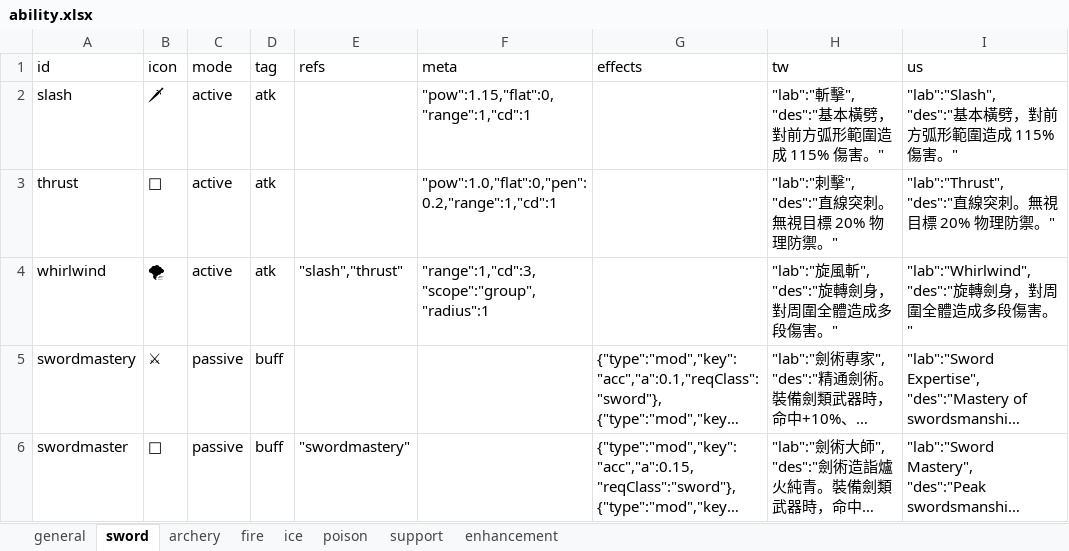
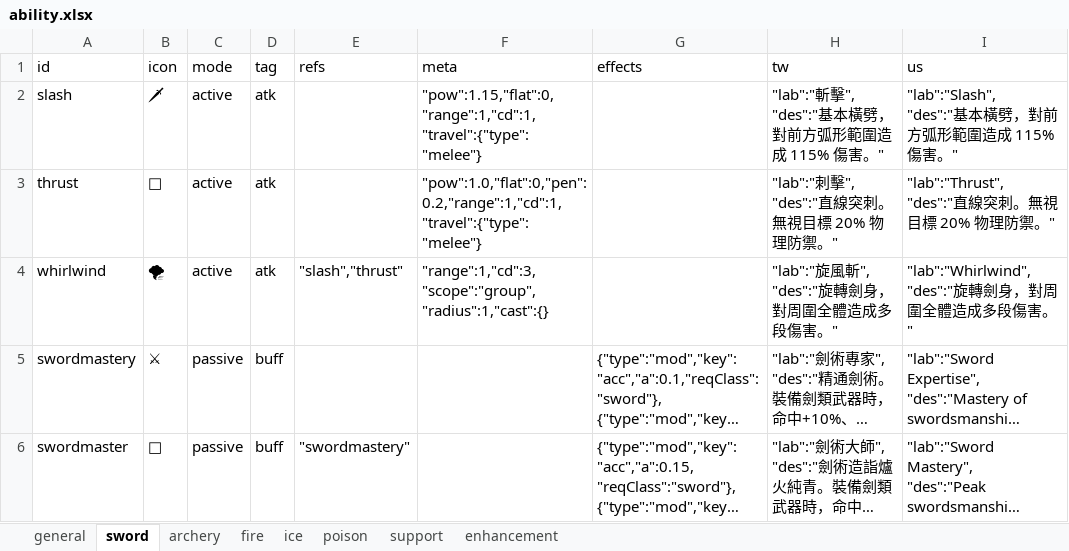
Before and after one commit to bwm0822/game_02, an Excel workbook: xls/ability.xlsx, sheet sword, drawn as a sheet; long unchanged cells end in …; values as stored, in another font and other column widths than the file's, no borders; the diff names each change by its address in the sheet, - before the commit and + after, or states it on an @@ line.

```diff
--- a/xls/ability.xlsx (sheet sword)
+++ b/xls/ability.xlsx (sheet sword)
-F2 (meta): "pow":1.15,"flat":0,"range":1,"cd":1
+F2 (meta): "pow":1.15,"flat":0,"range":1,"cd":1,"travel":{"type":"melee"}
-F3 (meta): "pow":1.0,"flat":0,"pen":0.2,"range":1,"cd":1
+F3 (meta): "pow":1.0,"flat":0,"pen":0.2,"range":1,"cd":1,"travel":{"type":"melee"}
-F4 (meta): "range":1,"cd":3,"scope":"group","radius":1
+F4 (meta): "range":1,"cd":3,"scope":"group","radius":1,"cast":{}
```
Also changed, not shown: sheet fire, sheet archery, 3 other files.
